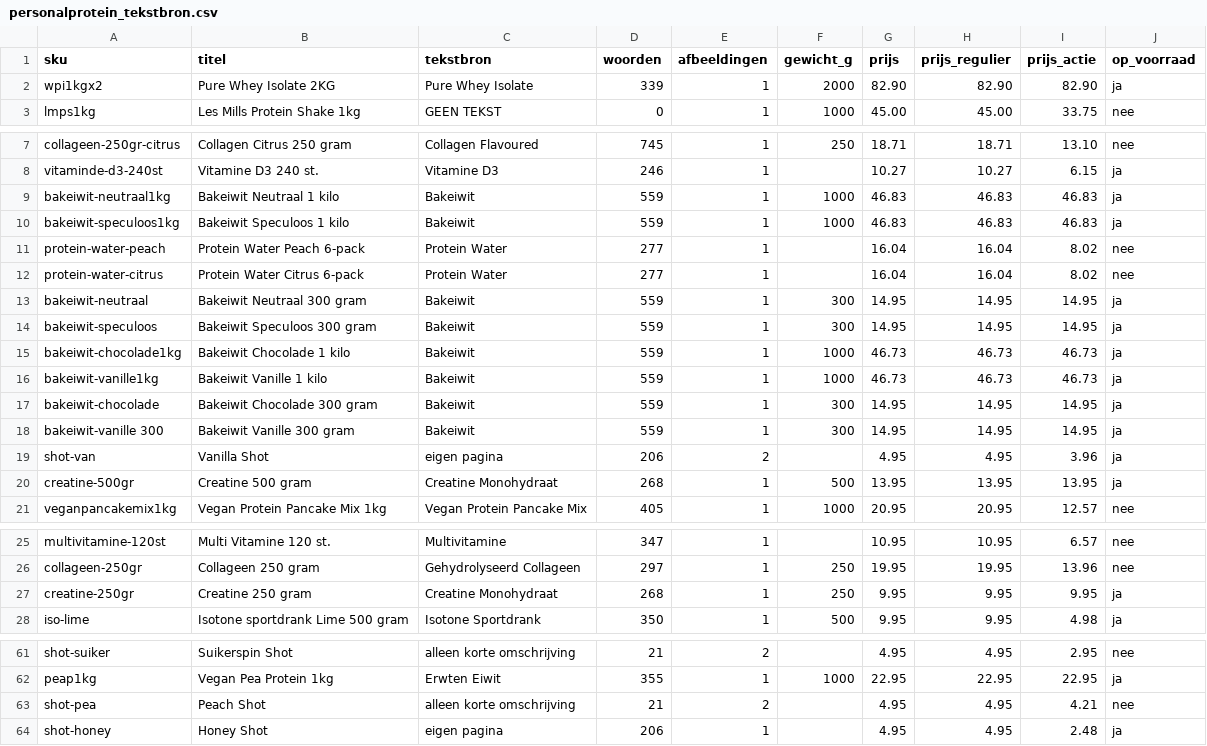
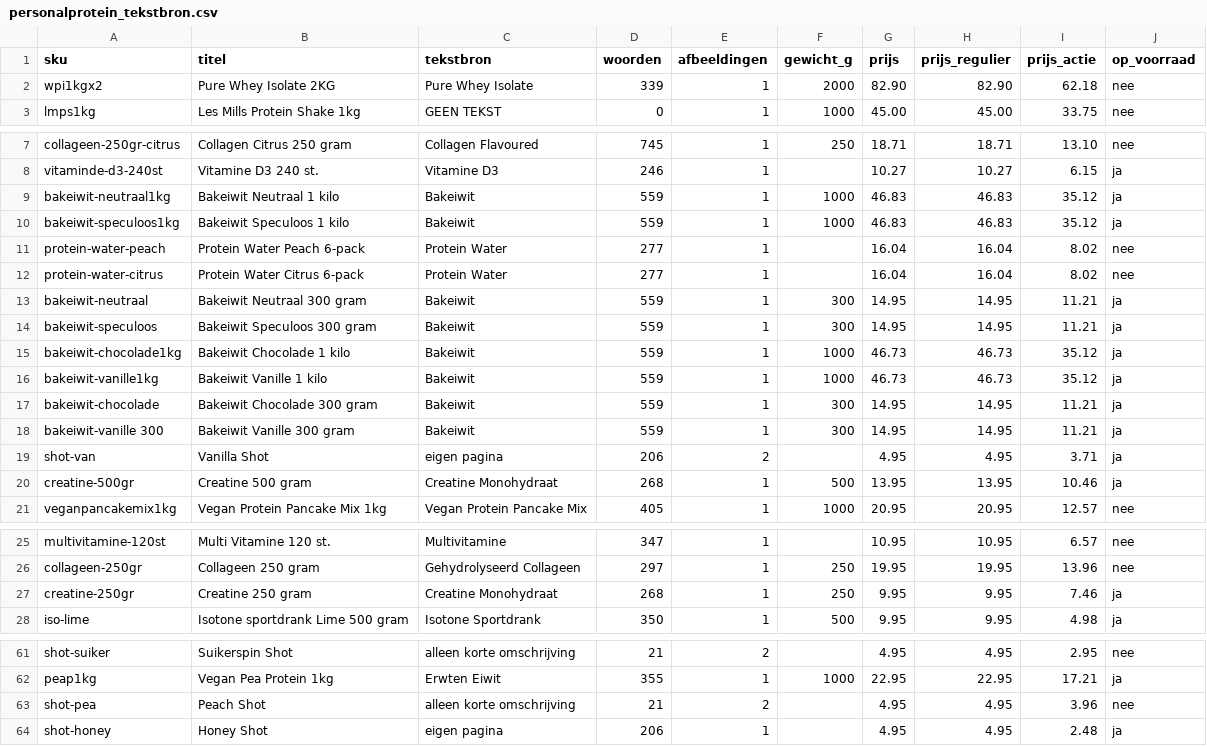
Before and after one commit to Maximillian-creator/personalprotein-feed, a CSV file: personalprotein_tekstbron.csv, drawn as a sheet; only a part is shown, gaps mark what is left out; the diff covers the shown part only; the diff names each change by its address in the sheet, - before the commit and + after, or states it on an @@ line.

```diff
--- a/personalprotein_tekstbron.csv
+++ b/personalprotein_tekstbron.csv
-I2 (prijs_actie): 82.90
+I2 (prijs_actie): 62.18
-J2 (op_voorraad): ja
+J2 (op_voorraad): nee
-I9:I10 (prijs_actie): 46.83
+I9:I10 (prijs_actie): 35.12
-I13:I14 (prijs_actie): 14.95
+I13:I14 (prijs_actie): 11.21
-I15:I16 (prijs_actie): 46.73
+I15:I16 (prijs_actie): 35.12
-I17:I18 (prijs_actie): 14.95
+I17:I18 (prijs_actie): 11.21
-I19 (prijs_actie): 3.96
+I19 (prijs_actie): 3.71
-I20 (prijs_actie): 13.95
+I20 (prijs_actie): 10.46
-I27 (prijs_actie): 9.95
+I27 (prijs_actie): 7.46
-I62 (prijs_actie): 22.95
+I62 (prijs_actie): 17.21
-I63 (prijs_actie): 4.21
+I63 (prijs_actie): 3.96
```
Also changed, not shown: 19 edited cells elsewhere in this file, 2 other files.
